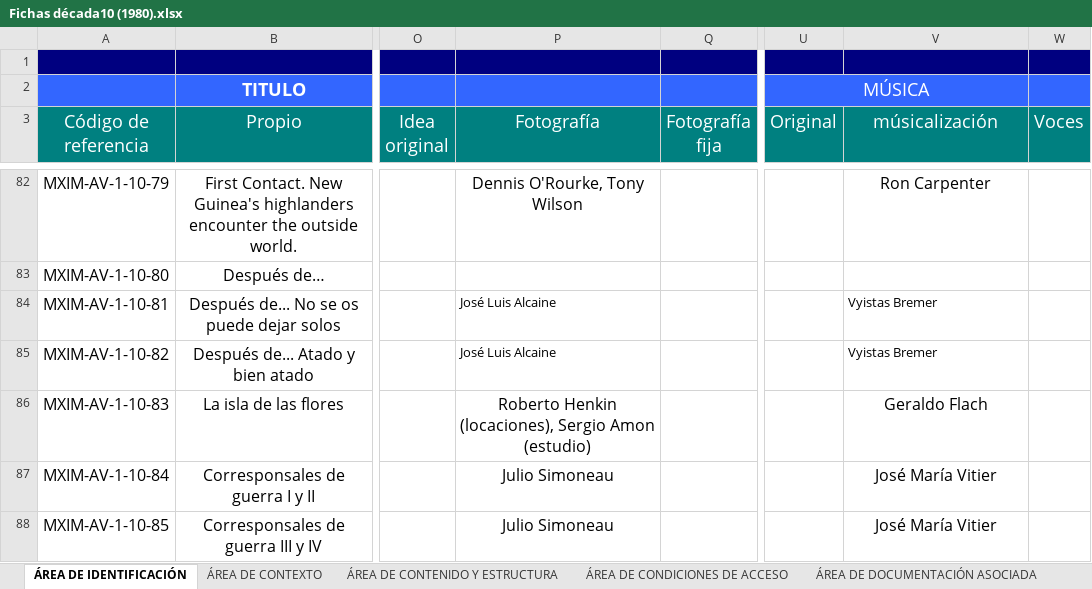
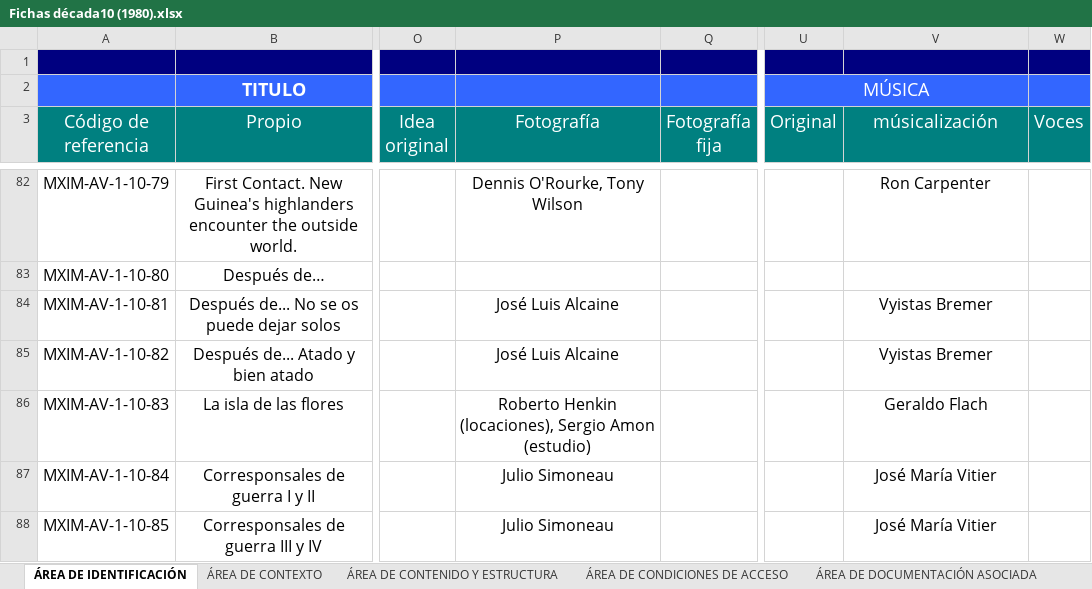
Before and after one commit to RodrigoRoy/lais-audiovisual, an Excel workbook: content/excel/Fichas década10 (1980).xlsx, sheet ÁREA DE IDENTIFICACIÓN, drawn as a sheet; only a part is shown, gaps mark what is left out; values as stored, in another font and other column widths than the file's, no borders; charts and pictures and conditional formats not drawn; the diff covers the shown part only; the diff names each change by its address in the sheet, - before the commit and + after, or states it on an @@ line.

```diff
--- a/content/excel/Fichas década10 (1980).xlsx (sheet ÁREA DE IDENTIFICACIÓN)
+++ b/content/excel/Fichas década10 (1980).xlsx (sheet ÁREA DE IDENTIFICACIÓN)
-P84:P85 text size: larger, alignment: left
+P84:P85 text size: center
-V84:V85 text size: larger, alignment: left
+V84:V85 text size: center
```
Also changed, not shown: 2 edited cells and cell formats elsewhere in this sheet, sheet ÁREA DE CONTENIDO Y ESTRUCTURA, sheet ÁREA DE CONDICIONES DE ACCESO, sheet ÁREA DE CONTEXTO, sheet ÁREA DE NOTAS, formulas that keep their value, content/excel/Fichas década11 (1990).xlsx, content/excel/Fichas década13 (2010).xlsx, 57 other files.
